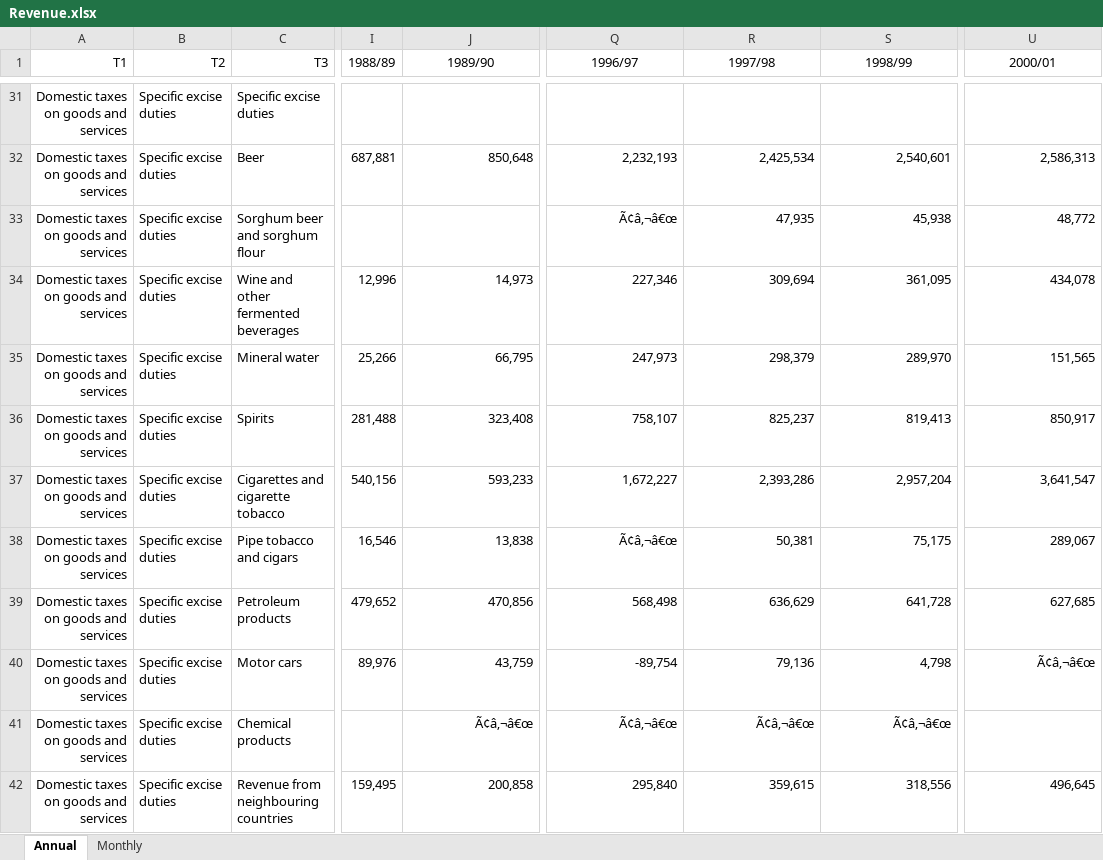
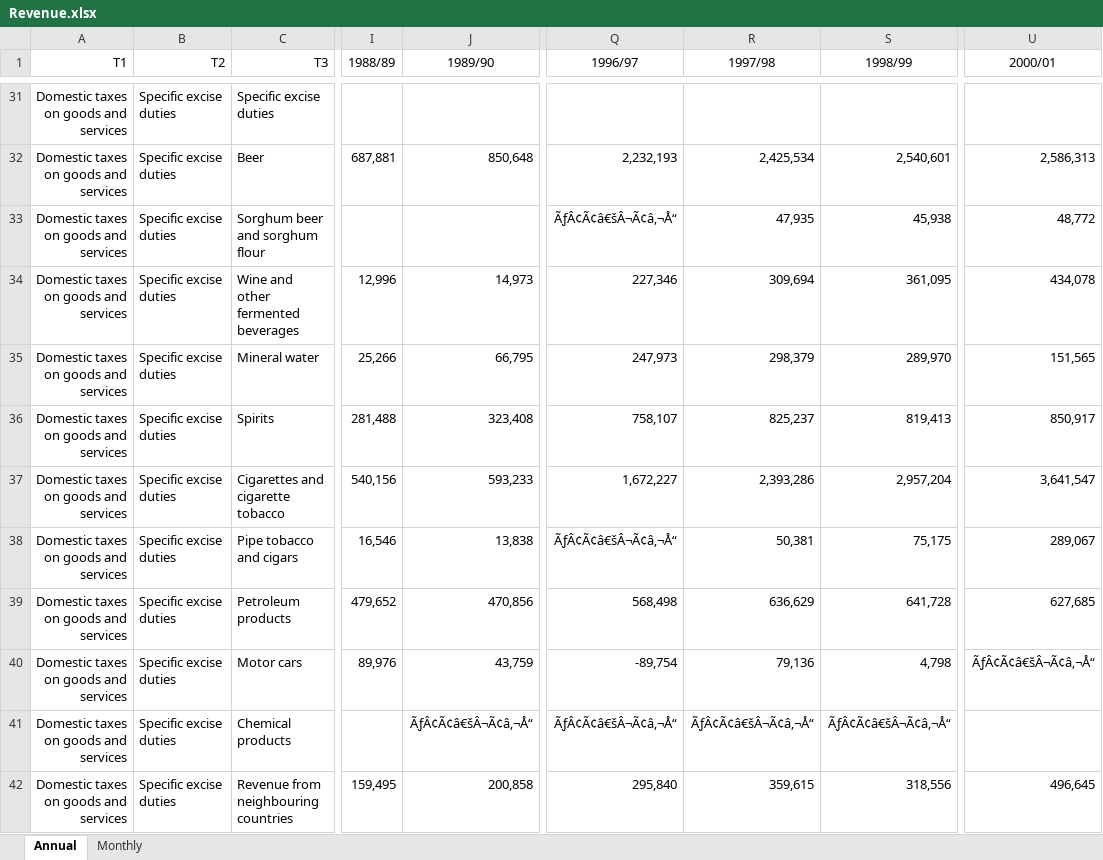
Before and after one commit to chrisaxelson/tax4sa, an Excel workbook: data-raw/SARS/Revenue.xlsx, sheet Annual, drawn as a sheet; only a part is shown, gaps mark what is left out; values as stored, in another font and other column widths than the file's, no borders; the diff covers the shown part only; the diff names each change by its address in the sheet, - before the commit and + after, or states it on an @@ line.

Commit message:
Updating data

```diff
--- a/data-raw/SARS/Revenue.xlsx (sheet Annual)
+++ b/data-raw/SARS/Revenue.xlsx (sheet Annual)
-Q33 (1996/97): Ã¢â‚¬â€œ
+Q33 (1996/97): ÃƒÂ¢Ã¢â€šÂ¬Ã¢â‚¬Å“
-Q38 (1996/97): Ã¢â‚¬â€œ
+Q38 (1996/97): ÃƒÂ¢Ã¢â€šÂ¬Ã¢â‚¬Å“
-U40 (2000/01): Ã¢â‚¬â€œ
+U40 (2000/01): ÃƒÂ¢Ã¢â€šÂ¬Ã¢â‚¬Å“
-J41 (1989/90): Ã¢â‚¬â€œ
+J41 (1989/90): ÃƒÂ¢Ã¢â€šÂ¬Ã¢â‚¬Å“
-Q41 (1996/97): Ã¢â‚¬â€œ
+Q41 (1996/97): ÃƒÂ¢Ã¢â€šÂ¬Ã¢â‚¬Å“
-R41 (1997/98): Ã¢â‚¬â€œ
+R41 (1997/98): ÃƒÂ¢Ã¢â€šÂ¬Ã¢â‚¬Å“
-S41 (1998/99): Ã¢â‚¬â€œ
+S41 (1998/99): ÃƒÂ¢Ã¢â€šÂ¬Ã¢â‚¬Å“
```
Also changed, not shown: 67 edited cells elsewhere in this sheet, sheet Monthly, 11 other files.
